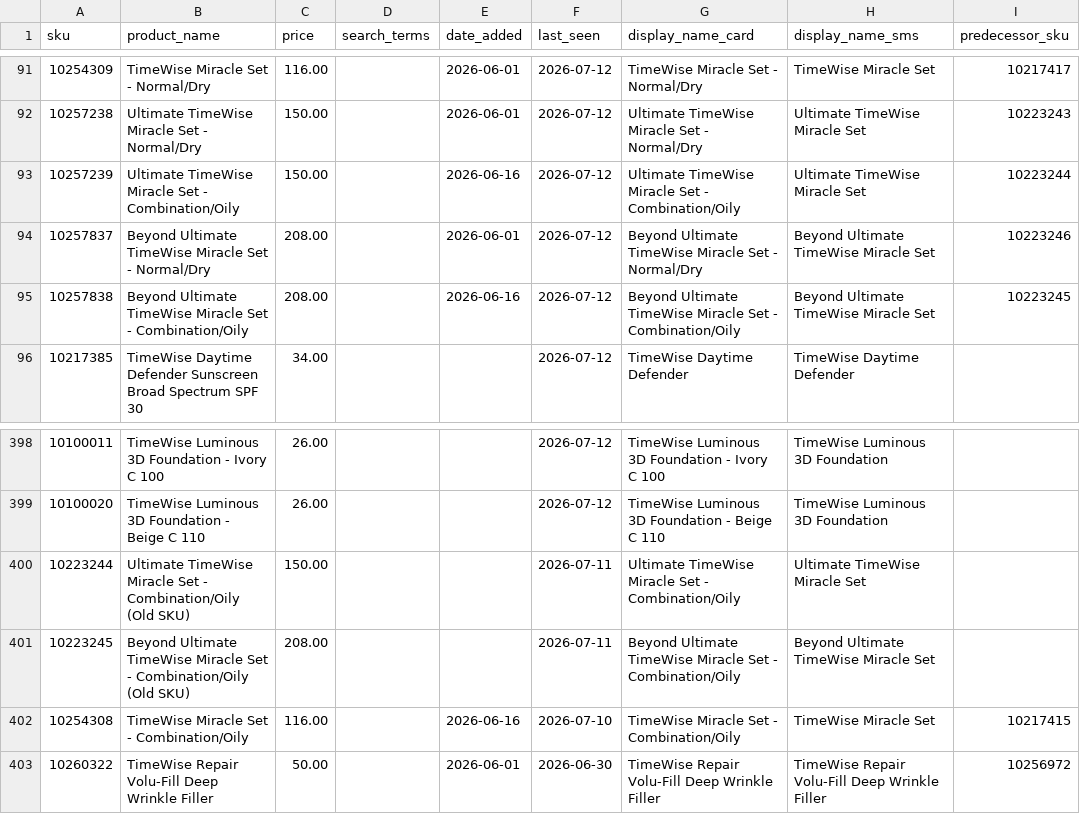
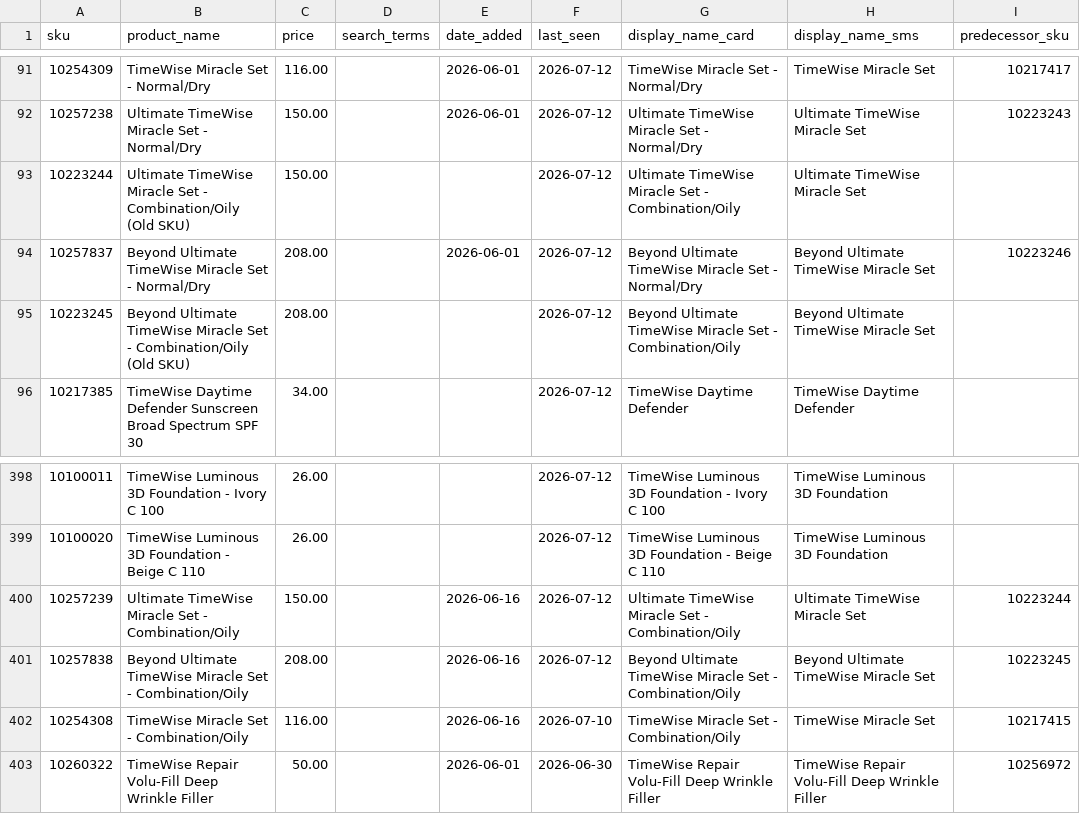
Before and after one commit to esuarkb/mypinkassistant, a CSV file: catalog/en.csv, drawn as a sheet; only a part is shown, gaps mark what is left out; the diff names each change by its address in the sheet, - before the commit and + after, or states it on an @@ line.

```diff
--- a/catalog/en.csv
+++ b/catalog/en.csv
-A93 (sku): 10257239
+A93 (sku): 10223244
-B93 (product_name): …- Combination/Oily
+B93 (product_name): …- Combination/Oily (Old SKU)
-E93 (date_added): 2026-06-16
+E93 (date_added): (empty)
-I93 (predecessor_sku): 10223244
+I93 (predecessor_sku): (empty)
-A95 (sku): 10257838
+A95 (sku): 10223245
-B95 (product_name): …- Combination/Oily
+B95 (product_name): …- Combination/Oily (Old SKU)
-E95 (date_added): 2026-06-16
+E95 (date_added): (empty)
-I95 (predecessor_sku): 10223245
+I95 (predecessor_sku): (empty)
-A400 (sku): 10223244
+A400 (sku): 10257239
-B400 (product_name): …- Combination/Oily (Old SKU)
+B400 (product_name): …- Combination/Oily
-E400:E401 (date_added): (empty)
+E400:E401 (date_added): 2026-06-16
-F400:F401 (last_seen): 2026-07-11
+F400:F401 (last_seen): 2026-07-12
-I400 (predecessor_sku): (empty)
+I400 (predecessor_sku): 10223244
-A401 (sku): 10223245
+A401 (sku): 10257838
-B401 (product_name): …- Combination/Oily (Old SKU)
+B401 (product_name): …- Combination/Oily
-I401 (predecessor_sku): (empty)
+I401 (predecessor_sku): 10223245
```
Also changed, not shown: catalog/es.csv, 6 other files.
